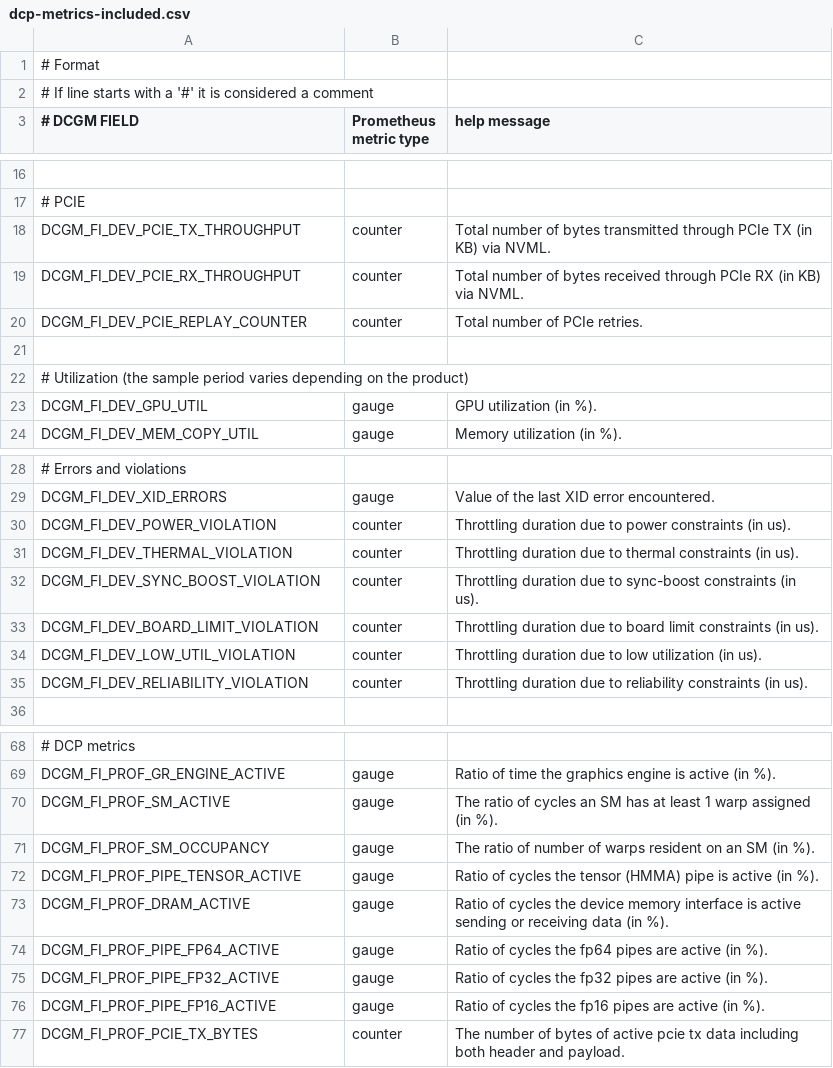
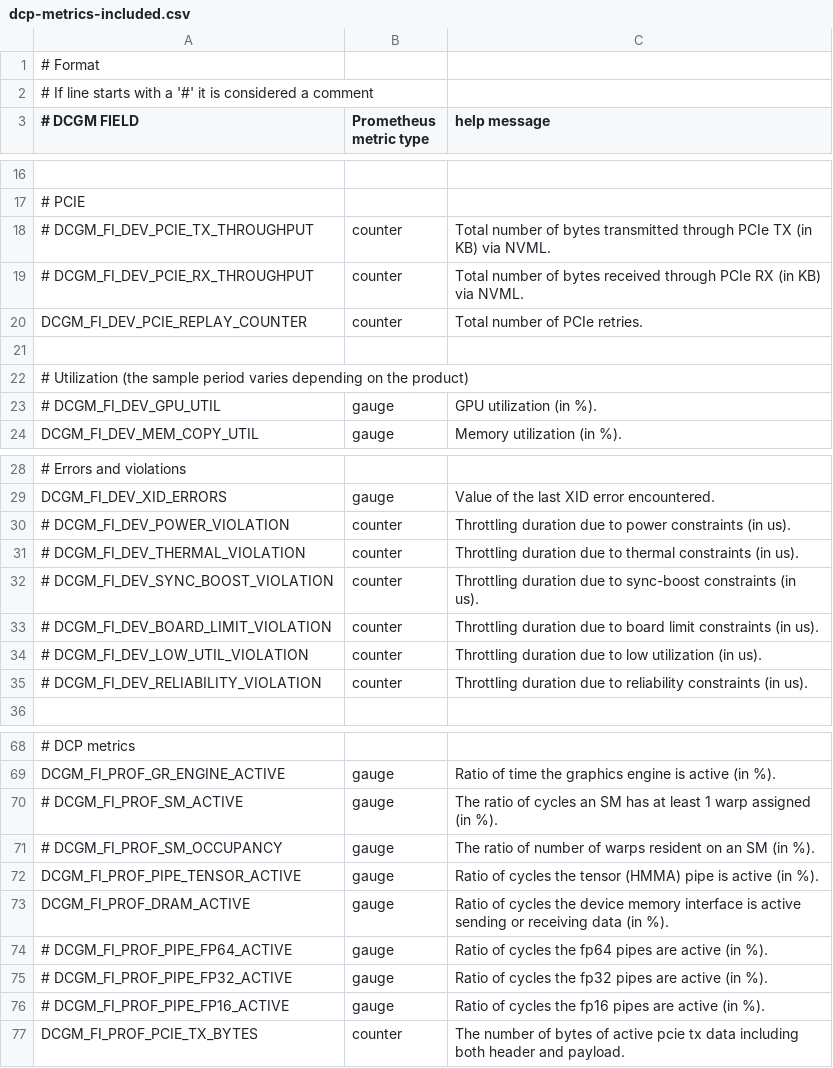
Before and after one commit to NVIDIA/gpu-monitoring-tools, a CSV file: etc/dcgm-exporter/dcp-metrics-included.csv, drawn as a sheet; only a part is shown, gaps mark what is left out; the diff covers the shown part only; the diff names each change by its address in the sheet, - before the commit and + after, or states it on an @@ line.

Commit message:
Add ability to parse old fieldnames and 1.x csv file for backwards compatibility

```diff
--- a/etc/dcgm-exporter/dcp-metrics-included.csv
+++ b/etc/dcgm-exporter/dcp-metrics-included.csv
-A18 (# DCGM FIELD): DCGM_FI_DEV_PCIE_TX_THROUGHPUT
+A18 (# DCGM FIELD): # DCGM_FI_DEV_PCIE_TX_THROUGHPUT
-A19 (# DCGM FIELD): DCGM_FI_DEV_PCIE_RX_THROUGHPUT
+A19 (# DCGM FIELD): # DCGM_FI_DEV_PCIE_RX_THROUGHPUT
-A23 (# DCGM FIELD): DCGM_FI_DEV_GPU_UTIL
+A23 (# DCGM FIELD): # DCGM_FI_DEV_GPU_UTIL
-A30 (# DCGM FIELD): DCGM_FI_DEV_POWER_VIOLATION
+A30 (# DCGM FIELD): # DCGM_FI_DEV_POWER_VIOLATION
-A31 (# DCGM FIELD): DCGM_FI_DEV_THERMAL_VIOLATION
+A31 (# DCGM FIELD): # DCGM_FI_DEV_THERMAL_VIOLATION
-A32 (# DCGM FIELD): DCGM_FI_DEV_SYNC_BOOST_VIOLATION
+A32 (# DCGM FIELD): # DCGM_FI_DEV_SYNC_BOOST_VIOLATION
-A33 (# DCGM FIELD): DCGM_FI_DEV_BOARD_LIMIT_VIOLATION
+A33 (# DCGM FIELD): # DCGM_FI_DEV_BOARD_LIMIT_VIOLATION
-A34 (# DCGM FIELD): DCGM_FI_DEV_LOW_UTIL_VIOLATION
+A34 (# DCGM FIELD): # DCGM_FI_DEV_LOW_UTIL_VIOLATION
-A35 (# DCGM FIELD): DCGM_FI_DEV_RELIABILITY_VIOLATION
+A35 (# DCGM FIELD): # DCGM_FI_DEV_RELIABILITY_VIOLATION
-A70 (# DCGM FIELD): DCGM_FI_PROF_SM_ACTIVE
+A70 (# DCGM FIELD): # DCGM_FI_PROF_SM_ACTIVE
-A71 (# DCGM FIELD): DCGM_FI_PROF_SM_OCCUPANCY
+A71 (# DCGM FIELD): # DCGM_FI_PROF_SM_OCCUPANCY
-A74 (# DCGM FIELD): DCGM_FI_PROF_PIPE_FP64_ACTIVE
+A74 (# DCGM FIELD): # DCGM_FI_PROF_PIPE_FP64_ACTIVE
-A75 (# DCGM FIELD): DCGM_FI_PROF_PIPE_FP32_ACTIVE
+A75 (# DCGM FIELD): # DCGM_FI_PROF_PIPE_FP32_ACTIVE
-A76 (# DCGM FIELD): DCGM_FI_PROF_PIPE_FP16_ACTIVE
+A76 (# DCGM FIELD): # DCGM_FI_PROF_PIPE_FP16_ACTIVE
```
Also changed, not shown: 12 edited cells elsewhere in this file, etc/dcgm-exporter/default-counters.csv, 16 other files.
